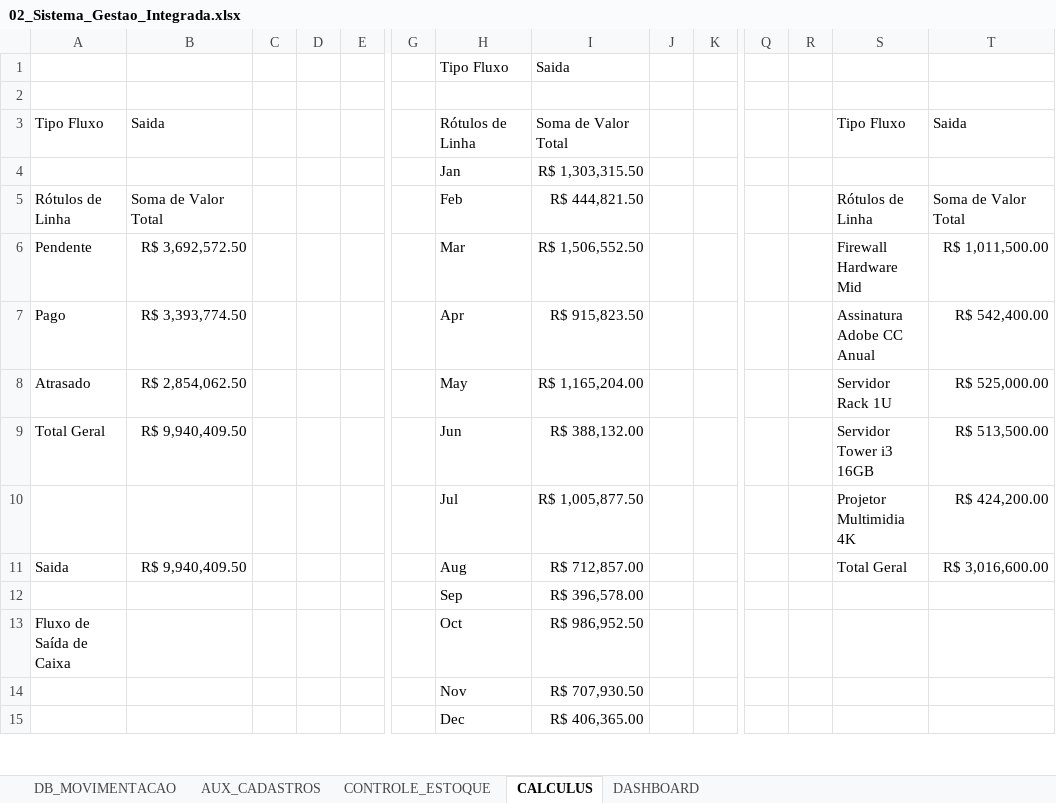
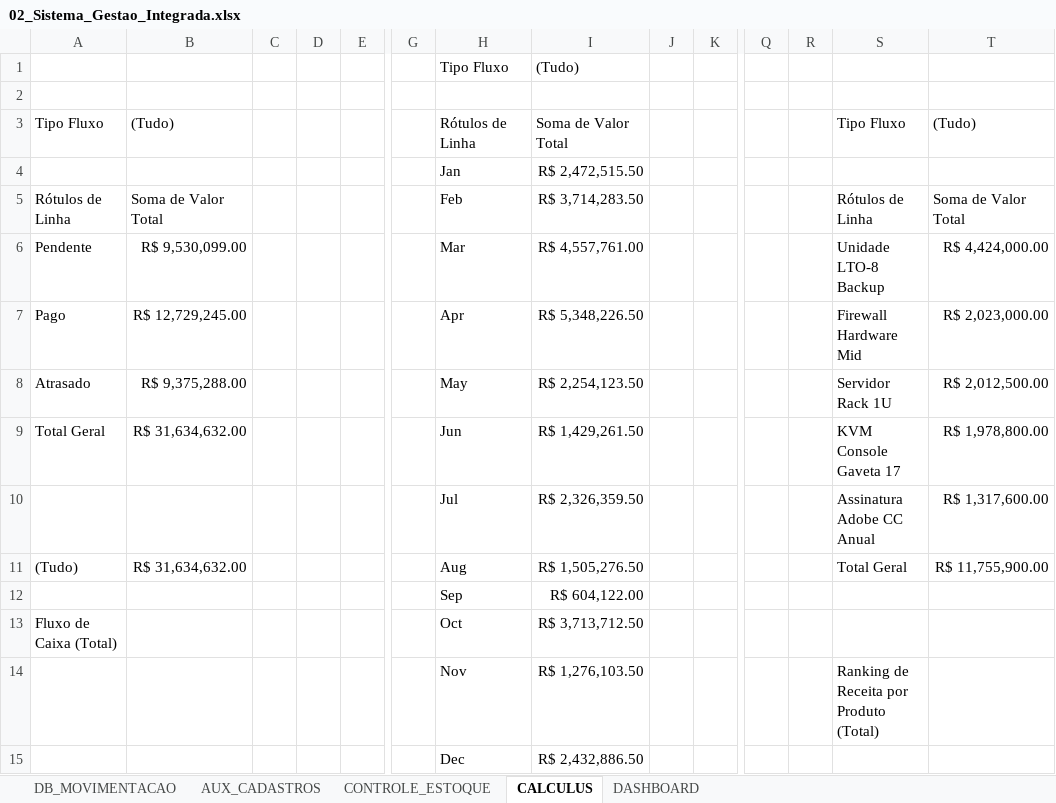
Before and after one commit to engfabiodesalvi/Integrated-ERP-BI-System, an Excel workbook: 02_Sistema_Gestao_Integrada.xlsx, sheet CALCULUS, drawn as a sheet; only a part is shown, gaps mark what is left out; values as stored, in another font and other column widths than the file's, no borders; charts and pictures and table styles not drawn; removed rows and columns are numbered as before the commit, all else as after; rows hold the shown columns only; the diff covers the shown part only; the diff names each change by its address in the sheet, - before the commit and + after, or states it on an @@ line.

Commit message:
feat: update integrated management system spreadsheet

```diff
--- a/02_Sistema_Gestao_Integrada.xlsx (sheet CALCULUS)
+++ b/02_Sistema_Gestao_Integrada.xlsx (sheet CALCULUS)
-I1: Saida
+I1: (Tudo)
-B3: Saida
+B3: (Tudo)
-T3: Saida
+T3: (Tudo)
-I4: R$ 1,303,315.50
+I4: R$ 2,472,515.50
-I5: R$ 444,821.50
+I5: R$ 3,714,283.50
-B6: R$ 3,692,572.50
+B6: R$ 9,530,099.00
-I6: R$ 1,506,552.50
+I6: R$ 4,557,761.00
-S6: Firewall Hardware Mid
+S6: Unidade LTO-8 Backup
-T6: R$ 1,011,500.00
+T6: R$ 4,424,000.00
-B7: R$ 3,393,774.50
+B7: R$ 12,729,245.00
-I7: R$ 915,823.50
+I7: R$ 5,348,226.50
-S7: Assinatura Adobe CC Anual
+S7: Firewall Hardware Mid
-T7: R$ 542,400.00
+T7: R$ 2,023,000.00
-B8: R$ 2,854,062.50
+B8: R$ 9,375,288.00
-I8: R$ 1,165,204.00
+I8: R$ 2,254,123.50
-T8: R$ 525,000.00
+T8: R$ 2,012,500.00
-B9: R$ 9,940,409.50
+B9: R$ 31,634,632.00
-I9: R$ 388,132.00
+I9: R$ 1,429,261.50
-S9: Servidor Tower i3 16GB
+S9: KVM Console Gaveta 17
-T9: R$ 513,500.00
+T9: R$ 1,978,800.00
-row 10:  |  |  |  |  |  | Jul | R$ 1,005,877.50 |  |  |  |  | Projetor Multimidia 4K | R$ 424,200.00
+row 10:  |  |  |  |  |  | Jul | R$ 2,326,359.50 |  |  |  |  | Assinatura Adobe CC Anual | R$ 1,317,600.00
-A11: Saida
+A11: (Tudo)
-B11: R$ 9,940,409.50
+B11: R$ 31,634,632.00
-I11: R$ 712,857.00
+I11: R$ 1,505,276.50
-T11: R$ 3,016,600.00
+T11: R$ 11,755,900.00
-I12: R$ 396,578.00
+I12: R$ 604,122.00
-A13: Fluxo de Saída de Caixa
+A13: Fluxo de Caixa (Total)
-I13: R$ 986,952.50
+I13: R$ 3,713,712.50
-row 14:  |  |  |  |  |  | Nov | R$ 707,930.50
+row 14:  |  |  |  |  |  | Nov | R$ 1,276,103.50 |  |  |  |  | Ranking de Receita por Produto (Total)
-I15: R$ 406,365.00
+I15: R$ 2,432,886.50
```
Also changed, not shown: 8 added rows, 5 removed rows, 1 moved row and 5 edited cells elsewhere in this sheet, charts or pictures.
